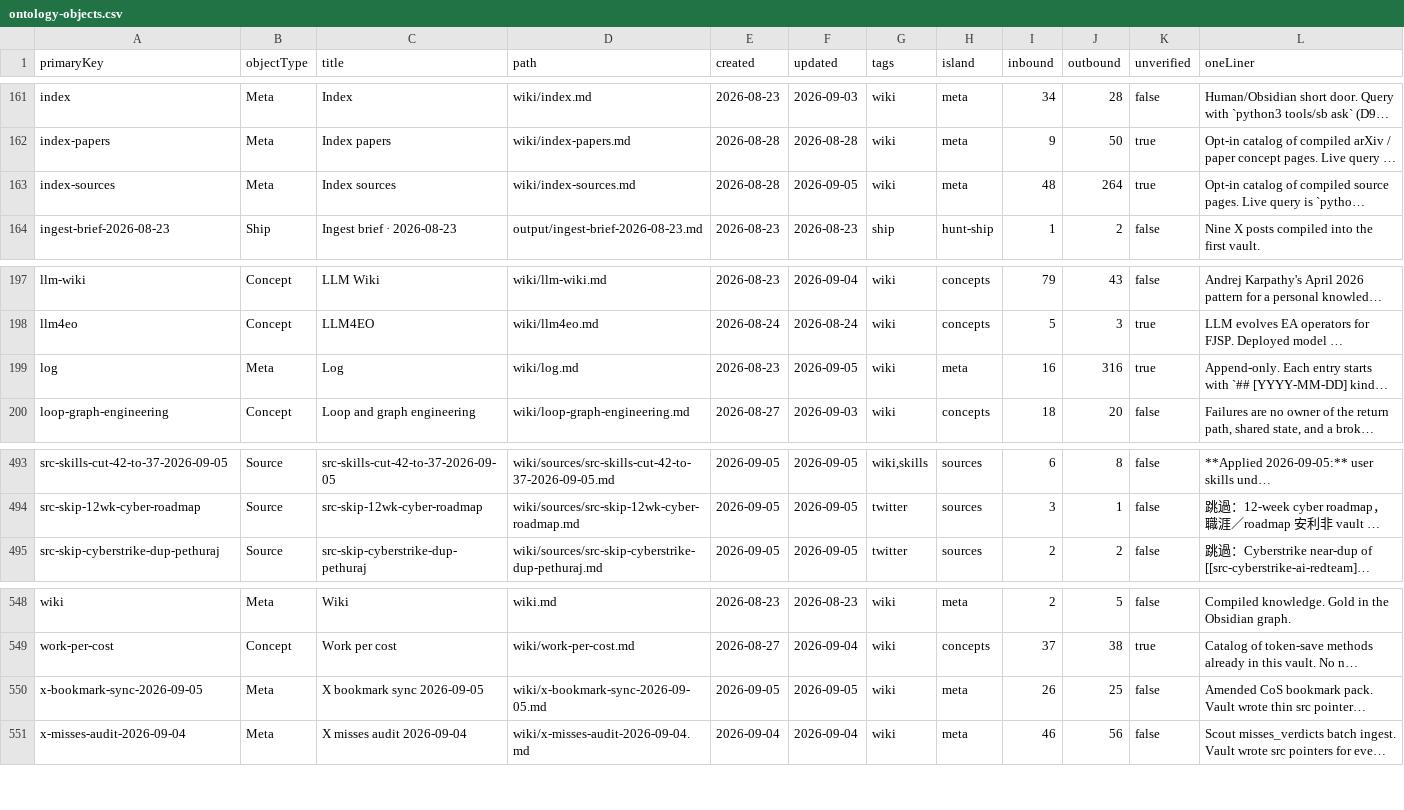
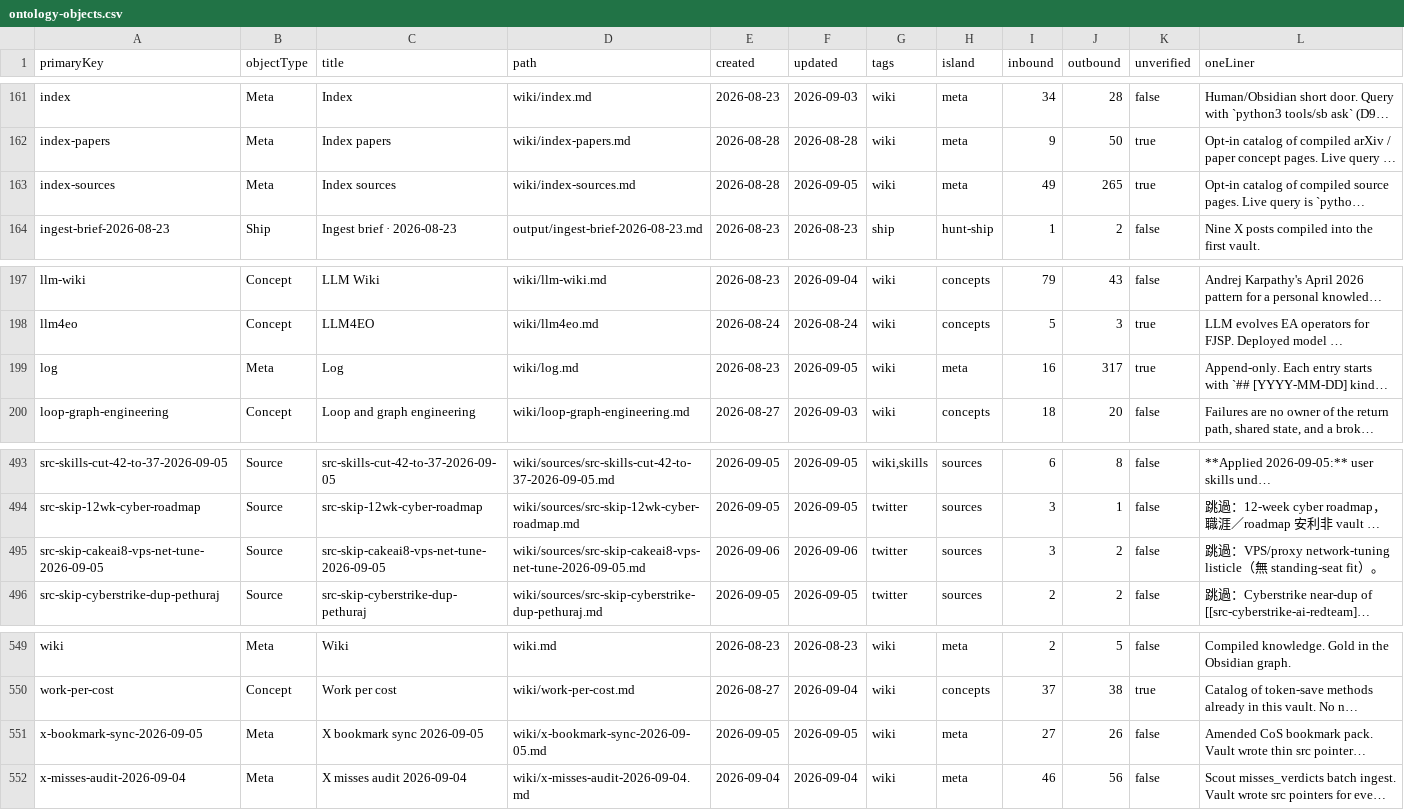
Before and after one commit to elan7192/second-brain, a CSV file: output/ontology-objects.csv, drawn as a sheet; only a part is shown, gaps mark what is left out; long unchanged cells end in …; addresses are those after the commit; the diff names each change by its address in the sheet, - before the commit and + after, or states it on an @@ line.

```diff
--- a/output/ontology-objects.csv
+++ b/output/ontology-objects.csv
-I163 (inbound): 48
+I163 (inbound): 49
-J163 (outbound): 264
+J163 (outbound): 265
-J199 (outbound): 316
+J199 (outbound): 317
+row 495: src-skip-cakeai8-vps-net-tune-2026-09-05 | Source | src-skip-cakeai8-vps-net-tune-2026-09-05 | wiki/sources/src-skip-cakeai8-vps-net-tune-2026-09-05.md | 2026-09-06 | 2026-09-06 | twitter | sources | 3 | 2 | false | 跳過：VPS/proxy network-tuning listicle（無 standing-seat fit）。
-I551 (inbound): 26
+I551 (inbound): 27
-J551 (outbound): 25
+J551 (outbound): 26
```
Also changed, not shown: wiki/claims.csv, 5 other files.
